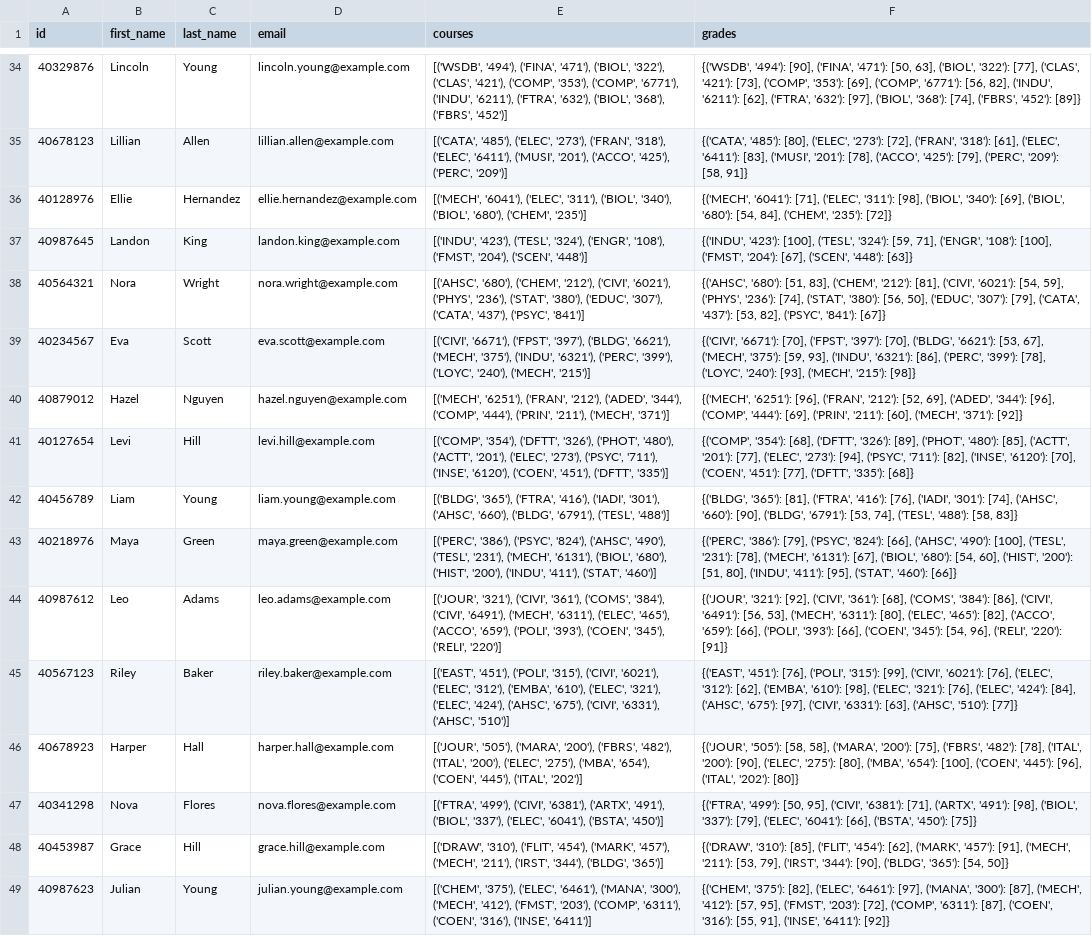
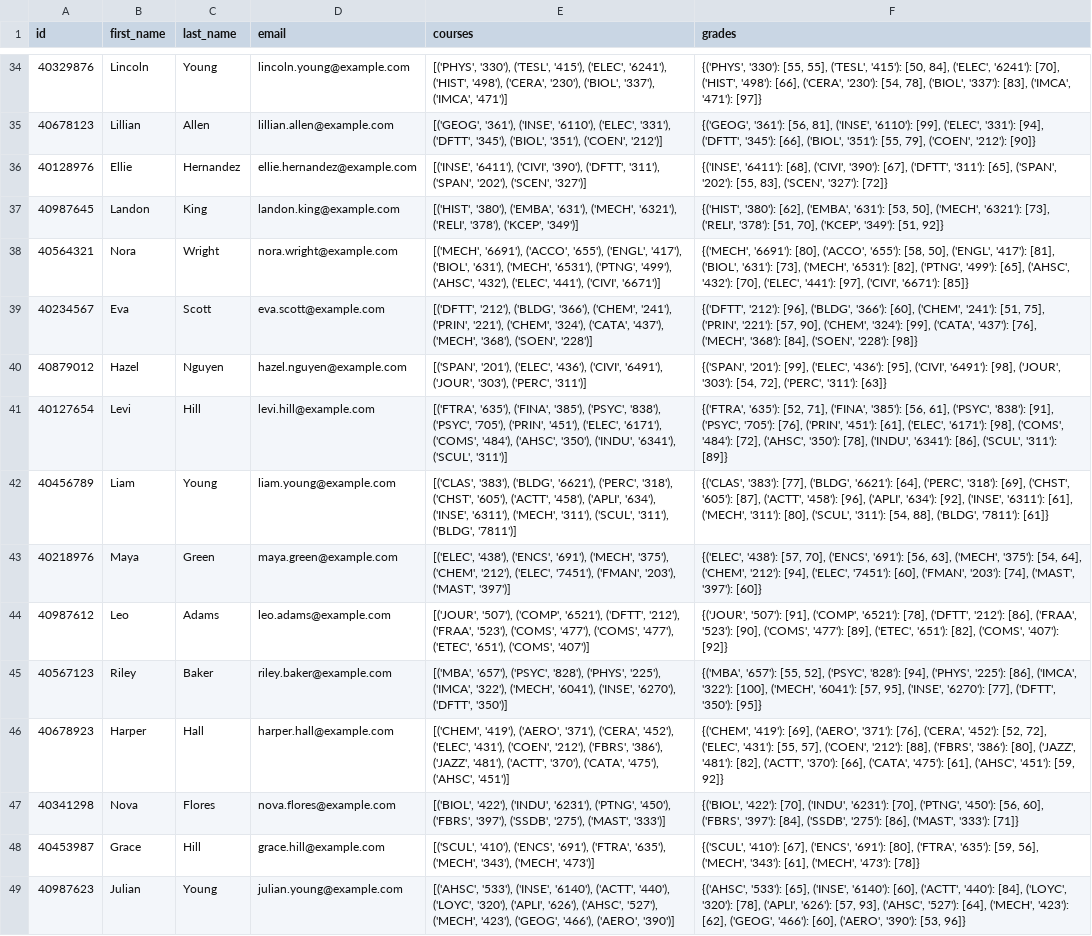
Before and after one commit to Concordia3/COMP-474, a CSV file: data/students/profiles.csv, drawn as a sheet; only a part is shown, gaps mark what is left out; the diff covers the shown part only; the diff names each change by its address in the sheet, - before the commit and + after, or states it on an @@ line.

```diff
--- a/data/students/profiles.csv
+++ b/data/students/profiles.csv
-E34 (courses): [('WSDB', '494'), ('FINA', '471'), ('BIOL', '322'), ('CLAS', '421'), ('COMP', '353'), ('COMP', '6771'), ('INDU', '6211'), ('FTRA', '632'), ('BIOL', '368'), ('FBRS', '452')]
+E34 (courses): [('PHYS', '330'), ('TESL', '415'), ('ELEC', '6241'), ('HIST', '498'), ('CERA', '230'), ('BIOL', '337'), ('IMCA', '471')]
-F34 (grades): {('WSDB', '494'): [90], ('FINA', '471'): [50, 63], ('BIOL', '322'): [77], ('CLAS', '421'): [73], ('COMP', '353'): [69], ('COMP', '6771'): [56, 82], ('INDU', '6211'): [62], ('FTRA', '632'): [97], ('BIOL', '368'): [74], ('FBRS', '452'): [89]}
+F34 (grades): {('PHYS', '330'): [55, 55], ('TESL', '415'): [50, 84], ('ELEC', '6241'): [70], ('HIST', '498'): [66], ('CERA', '230'): [54, 78], ('BIOL', '337'): [83], ('IMCA', '471'): [97]}
-E35 (courses): [('CATA', '485'), ('ELEC', '273'), ('FRAN', '318'), ('ELEC', '6411'), ('MUSI', '201'), ('ACCO', '425'), ('PERC', '209')]
+E35 (courses): [('GEOG', '361'), ('INSE', '6110'), ('ELEC', '331'), ('DFTT', '345'), ('BIOL', '351'), ('COEN', '212')]
-F35 (grades): {('CATA', '485'): [80], ('ELEC', '273'): [72], ('FRAN', '318'): [61], ('ELEC', '6411'): [83], ('MUSI', '201'): [78], ('ACCO', '425'): [79], ('PERC', '209'): [58, 91]}
+F35 (grades): {('GEOG', '361'): [56, 81], ('INSE', '6110'): [99], ('ELEC', '331'): [94], ('DFTT', '345'): [66], ('BIOL', '351'): [55, 79], ('COEN', '212'): [90]}
-E36 (courses): [('MECH', '6041'), ('ELEC', '311'), ('BIOL', '340'), ('BIOL', '680'), ('CHEM', '235')]
+E36 (courses): [('INSE', '6411'), ('CIVI', '390'), ('DFTT', '311'), ('SPAN', '202'), ('SCEN', '327')]
-F36 (grades): {('MECH', '6041'): [71], ('ELEC', '311'): [98], ('BIOL', '340'): [69], ('BIOL', '680'): [54, 84], ('CHEM', '235'): [72]}
+F36 (grades): {('INSE', '6411'): [68], ('CIVI', '390'): [67], ('DFTT', '311'): [65], ('SPAN', '202'): [55, 83], ('SCEN', '327'): [72]}
-E37 (courses): [('INDU', '423'), ('TESL', '324'), ('ENGR', '108'), ('FMST', '204'), ('SCEN', '448')]
+E37 (courses): [('HIST', '380'), ('EMBA', '631'), ('MECH', '6321'), ('RELI', '378'), ('KCEP', '349')]
-F37 (grades): {('INDU', '423'): [100], ('TESL', '324'): [59, 71], ('ENGR', '108'): [100], ('FMST', '204'): [67], ('SCEN', '448'): [63]}
+F37 (grades): {('HIST', '380'): [62], ('EMBA', '631'): [53, 50], ('MECH', '6321'): [73], ('RELI', '378'): [51, 70], ('KCEP', '349'): [51, 92]}
-E38 (courses): [('AHSC', '680'), ('CHEM', '212'), ('CIVI', '6021'), ('PHYS', '236'), ('STAT', '380'), ('EDUC', '307'), ('CATA', '437'), ('PSYC', '841')]
+E38 (courses): [('MECH', '6691'), ('ACCO', '655'), ('ENGL', '417'), ('BIOL', '631'), ('MECH', '6531'), ('PTNG', '499'), ('AHSC', '432'), ('ELEC', '441'), ('CIVI', '6671')]
-F38 (grades): {('AHSC', '680'): [51, 83], ('CHEM', '212'): [81], ('CIVI', '6021'): [54, 59], ('PHYS', '236'): [74], ('STAT', '380'): [56, 50], ('EDUC', '307'): [79], ('CATA', '437'): [53, 82], ('PSYC', '841'): [67]}
+F38 (grades): {('MECH', '6691'): [80], ('ACCO', '655'): [58, 50], ('ENGL', '417'): [81], ('BIOL', '631'): [73], ('MECH', '6531'): [82], ('PTNG', '499'): [65], ('AHSC', '432'): [70], ('ELEC', '441'): [97], ('CIVI', '6671'): [85]}
-E39 (courses): [('CIVI', '6671'), ('FPST', '397'), ('BLDG', '6621'), ('MECH', '375'), ('INDU', '6321'), ('PERC', '399'), ('LOYC', '240'), ('MECH', '215')]
+E39 (courses): [('DFTT', '212'), ('BLDG', '366'), ('CHEM', '241'), ('PRIN', '221'), ('CHEM', '324'), ('CATA', '437'), ('MECH', '368'), ('SOEN', '228')]
-F39 (grades): {('CIVI', '6671'): [70], ('FPST', '397'): [70], ('BLDG', '6621'): [53, 67], ('MECH', '375'): [59, 93], ('INDU', '6321'): [86], ('PERC', '399'): [78], ('LOYC', '240'): [93], ('MECH', '215'): [98]}
+F39 (grades): {('DFTT', '212'): [96], ('BLDG', '366'): [60], ('CHEM', '241'): [51, 75], ('PRIN', '221'): [57, 90], ('CHEM', '324'): [99], ('CATA', '437'): [76], ('MECH', '368'): [84], ('SOEN', '228'): [98]}
-E40 (courses): [('MECH', '6251'), ('FRAN', '212'), ('ADED', '344'), ('COMP', '444'), ('PRIN', '211'), ('MECH', '371')]
+E40 (courses): [('SPAN', '201'), ('ELEC', '436'), ('CIVI', '6491'), ('JOUR', '303'), ('PERC', '311')]
-F40 (grades): {('MECH', '6251'): [96], ('FRAN', '212'): [52, 69], ('ADED', '344'): [96], ('COMP', '444'): [69], ('PRIN', '211'): [60], ('MECH', '371'): [92]}
+F40 (grades): {('SPAN', '201'): [99], ('ELEC', '436'): [95], ('CIVI', '6491'): [98], ('JOUR', '303'): [54, 72], ('PERC', '311'): [63]}
-E41 (courses): [('COMP', '354'), ('DFTT', '326'), ('PHOT', '480'), ('ACTT', '201'), ('ELEC', '273'), ('PSYC', '711'), ('INSE', '6120'), ('COEN', '451'), ('DFTT', '335')]
+E41 (courses): [('FTRA', '635'), ('FINA', '385'), ('PSYC', '838'), ('PSYC', '705'), ('PRIN', '451'), ('ELEC', '6171'), ('COMS', '484'), ('AHSC', '350'), ('INDU', '6341'), ('SCUL', '311')]
-F41 (grades): {('COMP', '354'): [68], ('DFTT', '326'): [89], ('PHOT', '480'): [85], ('ACTT', '201'): [77], ('ELEC', '273'): [94], ('PSYC', '711'): [82], ('INSE', '6120'): [70], ('COEN', '451'): [77], ('DFTT', '335'): [68]}
+F41 (grades): {('FTRA', '635'): [52, 71], ('FINA', '385'): [56, 61], ('PSYC', '838'): [91], ('PSYC', '705'): [76], ('PRIN', '451'): [61], ('ELEC', '6171'): [98], ('COMS', '484'): [72], ('AHSC', '350'): [78], ('INDU', '6341'): [86], ('SCUL', '311'): [89]}
-E42 (courses): [('BLDG', '365'), ('FTRA', '416'), ('IADI', '301'), ('AHSC', '660'), ('BLDG', '6791'), ('TESL', '488')]
+E42 (courses): [('CLAS', '383'), ('BLDG', '6621'), ('PERC', '318'), ('CHST', '605'), ('ACTT', '458'), ('APLI', '634'), ('INSE', '6311'), ('MECH', '311'), ('SCUL', '311'), ('BLDG', '7811')]
-F42 (grades): {('BLDG', '365'): [81], ('FTRA', '416'): [76], ('IADI', '301'): [74], ('AHSC', '660'): [90], ('BLDG', '6791'): [53, 74], ('TESL', '488'): [58, 83]}
+F42 (grades): {('CLAS', '383'): [77], ('BLDG', '6621'): [64], ('PERC', '318'): [69], ('CHST', '605'): [87], ('ACTT', '458'): [96], ('APLI', '634'): [92], ('INSE', '6311'): [61], ('MECH', '311'): [80], ('SCUL', '311'): [54, 88], ('BLDG', '7811'): [61]}
-E43 (courses): [('PERC', '386'), ('PSYC', '824'), ('AHSC', '490'), ('TESL', '231'), ('MECH', '6131'), ('BIOL', '680'), ('HIST', '200'), ('INDU', '411'), ('STAT', '460')]
+E43 (courses): [('ELEC', '438'), ('ENCS', '691'), ('MECH', '375'), ('CHEM', '212'), ('ELEC', '7451'), ('FMAN', '203'), ('MAST', '397')]
-F43 (grades): {('PERC', '386'): [79], ('PSYC', '824'): [66], ('AHSC', '490'): [100], ('TESL', '231'): [78], ('MECH', '6131'): [67], ('BIOL', '680'): [54, 60], ('HIST', '200'): [51, 80], ('INDU', '411'): [95], ('STAT', '460'): [66]}
+F43 (grades): {('ELEC', '438'): [57, 70], ('ENCS', '691'): [56, 63], ('MECH', '375'): [54, 64], ('CHEM', '212'): [94], ('ELEC', '7451'): [60], ('FMAN', '203'): [74], ('MAST', '397'): [60]}
-E44 (courses): [('JOUR', '321'), ('CIVI', '361'), ('COMS', '384'), ('CIVI', '6491'), ('MECH', '6311'), ('ELEC', '465'), ('ACCO', '659'), ('POLI', '393'), ('COEN', '345'), ('RELI', '220')]
+E44 (courses): [('JOUR', '507'), ('COMP', '6521'), ('DFTT', '212'), ('FRAA', '523'), ('COMS', '477'), ('COMS', '477'), ('ETEC', '651'), ('COMS', '407')]
-F44 (grades): {('JOUR', '321'): [92], ('CIVI', '361'): [68], ('COMS', '384'): [86], ('CIVI', '6491'): [56, 53], ('MECH', '6311'): [80], ('ELEC', '465'): [82], ('ACCO', '659'): [66], ('POLI', '393'): [66], ('COEN', '345'): [54, 96], ('RELI', '220'): [91]}
+F44 (grades): {('JOUR', '507'): [91], ('COMP', '6521'): [78], ('DFTT', '212'): [86], ('FRAA', '523'): [90], ('COMS', '477'): [89], ('ETEC', '651'): [82], ('COMS', '407'): [92]}
-E45 (courses): [('EAST', '451'), ('POLI', '315'), ('CIVI', '6021'), ('ELEC', '312'), ('EMBA', '610'), ('ELEC', '321'), ('ELEC', '424'), ('AHSC', '675'), ('CIVI', '6331'), ('AHSC', '510')]
+E45 (courses): [('MBA', '657'), ('PSYC', '828'), ('PHYS', '225'), ('IMCA', '322'), ('MECH', '6041'), ('INSE', '6270'), ('DFTT', '350')]
-F45 (grades): {('EAST', '451'): [76], ('POLI', '315'): [99], ('CIVI', '6021'): [76], ('ELEC', '312'): [62], ('EMBA', '610'): [98], ('ELEC', '321'): [76], ('ELEC', '424'): [84], ('AHSC', '675'): [97], ('CIVI', '6331'): [63], ('AHSC', '510'): [77]}
+F45 (grades): {('MBA', '657'): [55, 52], ('PSYC', '828'): [94], ('PHYS', '225'): [86], ('IMCA', '322'): [100], ('MECH', '6041'): [57, 95], ('INSE', '6270'): [77], ('DFTT', '350'): [95]}
-E46 (courses): [('JOUR', '505'), ('MARA', '200'), ('FBRS', '482'), ('ITAL', '200'), ('ELEC', '275'), ('MBA', '654'), ('COEN', '445'), ('ITAL', '202')]
+E46 (courses): [('CHEM', '419'), ('AERO', '371'), ('CERA', '452'), ('ELEC', '431'), ('COEN', '212'), ('FBRS', '386'), ('JAZZ', '481'), ('ACTT', '370'), ('CATA', '475'), ('AHSC', '451')]
-F46 (grades): {('JOUR', '505'): [58, 58], ('MARA', '200'): [75], ('FBRS', '482'): [78], ('ITAL', '200'): [90], ('ELEC', '275'): [80], ('MBA', '654'): [100], ('COEN', '445'): [96], ('ITAL', '202'): [80]}
+F46 (grades): {('CHEM', '419'): [69], ('AERO', '371'): [76], ('CERA', '452'): [52, 72], ('ELEC', '431'): [55, 57], ('COEN', '212'): [88], ('FBRS', '386'): [80], ('JAZZ', '481'): [82], ('ACTT', '370'): [66], ('CATA', '475'): [61], ('AHSC', '451'): [59, 92]}
-E47 (courses): [('FTRA', '499'), ('CIVI', '6381'), ('ARTX', '491'), ('BIOL', '337'), ('ELEC', '6041'), ('BSTA', '450')]
+E47 (courses): [('BIOL', '422'), ('INDU', '6231'), ('PTNG', '450'), ('FBRS', '397'), ('SSDB', '275'), ('MAST', '333')]
-F47 (grades): {('FTRA', '499'): [50, 95], ('CIVI', '6381'): [71], ('ARTX', '491'): [98], ('BIOL', '337'): [79], ('ELEC', '6041'): [66], ('BSTA', '450'): [75]}
+F47 (grades): {('BIOL', '422'): [70], ('INDU', '6231'): [70], ('PTNG', '450'): [56, 60], ('FBRS', '397'): [84], ('SSDB', '275'): [86], ('MAST', '333'): [71]}
-E48 (courses): [('DRAW', '310'), ('FLIT', '454'), ('MARK', '457'), ('MECH', '211'), ('IRST', '344'), ('BLDG', '365')]
+E48 (courses): [('SCUL', '410'), ('ENCS', '691'), ('FTRA', '635'), ('MECH', '343'), ('MECH', '473')]
-F48 (grades): {('DRAW', '310'): [85], ('FLIT', '454'): [62], ('MARK', '457'): [91], ('MECH', '211'): [53, 79], ('IRST', '344'): [90], ('BLDG', '365'): [54, 50]}
+F48 (grades): {('SCUL', '410'): [67], ('ENCS', '691'): [80], ('FTRA', '635'): [59, 56], ('MECH', '343'): [61], ('MECH', '473'): [78]}
-E49 (courses): [('CHEM', '375'), ('ELEC', '6461'), ('MANA', '300'), ('MECH', '412'), ('FMST', '203'), ('COMP', '6311'), ('COEN', '316'), ('INSE', '6411')]
+E49 (courses): [('AHSC', '533'), ('INSE', '6140'), ('ACTT', '440'), ('LOYC', '320'), ('APLI', '626'), ('AHSC', '527'), ('MECH', '423'), ('GEOG', '466'), ('AERO', '390')]
-F49 (grades): {('CHEM', '375'): [82], ('ELEC', '6461'): [97], ('MANA', '300'): [87], ('MECH', '412'): [57, 95], ('FMST', '203'): [72], ('COMP', '6311'): [87], ('COEN', '316'): [55, 91], ('INSE', '6411'): [92]}
+F49 (grades): {('AHSC', '533'): [65], ('INSE', '6140'): [60], ('ACTT', '440'): [84], ('LOYC', '320'): [78], ('APLI', '626'): [57, 93], ('AHSC', '527'): [64], ('MECH', '423'): [62], ('GEOG', '466'): [60], ('AERO', '390'): [53, 96]}
```
Also changed, not shown: 68 edited cells elsewhere in this file, data/students/transcripts.csv.
